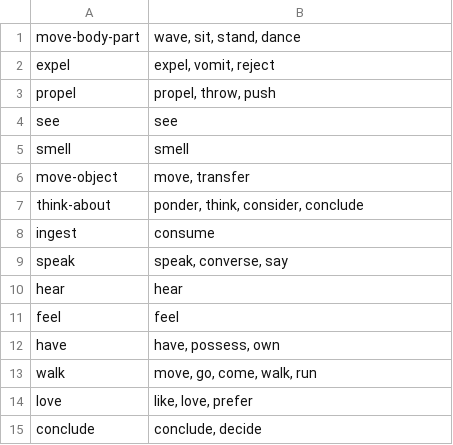
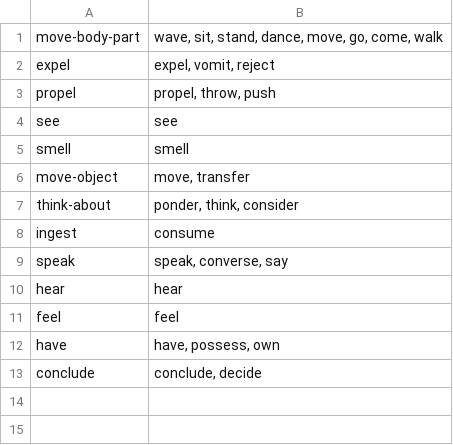
Before and after one commit to dlong2456/TheShapeOfStory, a CSV file: res/canonical_verbs.csv, drawn as a sheet.

```diff
--- a/res/canonical_verbs.csv
+++ b/res/canonical_verbs.csv
@@ -1,2 +1,2 @@
-move-body-part,"wave, sit, stand, dance"
+move-body-part,"wave, sit, stand, dance, move, go, come, walk"
 expel,"expel, vomit, reject"
@@ -6,3 +6,3 @@ smell,smell
 move-object,"move, transfer"
-think-about,"ponder, think, consider, conclude"
+think-about,"ponder, think, consider"
 ingest,consume
@@ -12,4 +12,2 @@ feel,feel
 have,"have, possess, own"
-walk,"move, go, come, walk, run"
-love,"like, love, prefer"
 conclude,"conclude, decide"
```
Also changed, not shown: 24 other files.
